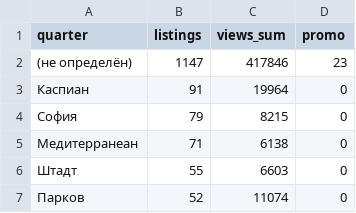
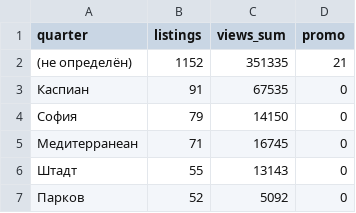
Before and after one commit to antonina-katlinskaya/realt-collector, a CSV file: data/analytics/quarters_summary.csv, drawn as a sheet.

```diff
--- a/data/analytics/quarters_summary.csv
+++ b/data/analytics/quarters_summary.csv
@@ -1,7 +1,7 @@
 quarter,listings,views_sum,promo
-(не определён),1147,417846,23
-Каспиан,91,19964,0
-София,79,8215,0
-Медитерранеан,71,6138,0
-Штадт,55,6603,0
-Парков,52,11074,0
+(не определён),1152,351335,21
+Каспиан,91,67535,0
+София,79,14150,0
+Медитерранеан,71,16745,0
+Штадт,55,13143,0
+Парков,52,5092,0
```
Also changed, not shown: data/analytics/agents_summary.csv, data/analytics/current_listings.csv, 7 other files.
